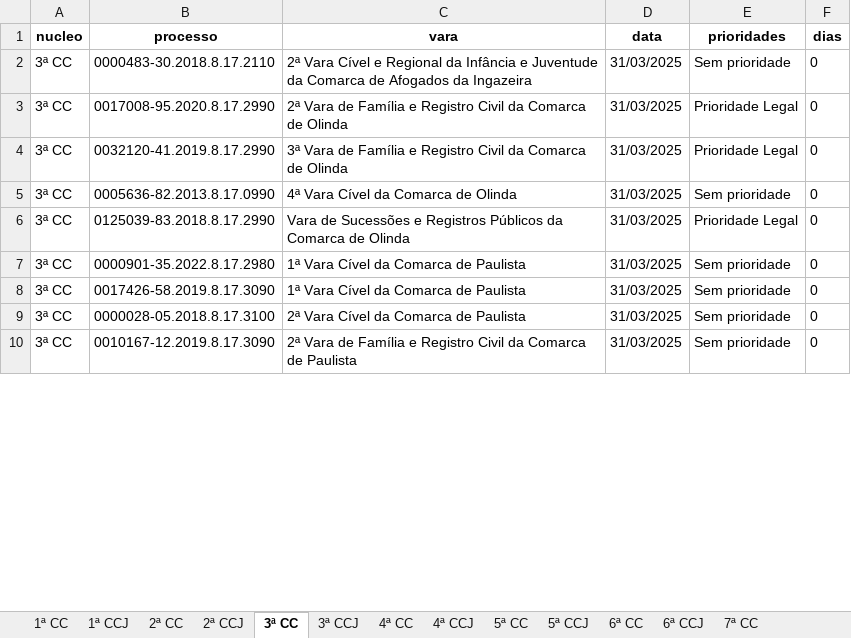
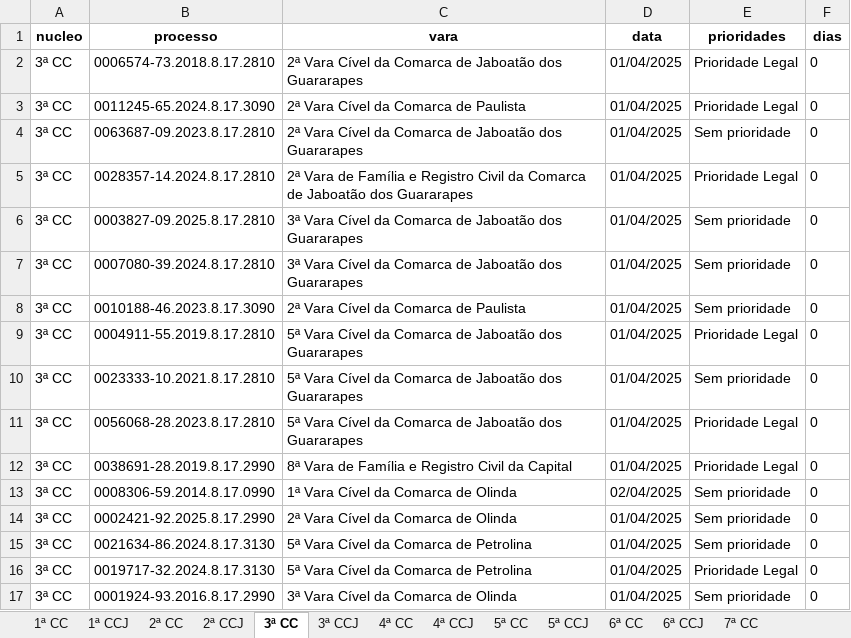
Before and after one commit to Fasri/analise_de, an Excel workbook: final_tempo_real.xlsx, sheet 3ª CC, drawn as a sheet; only a part is shown; values as stored, in another font and other column widths than the file's, no borders; addresses are those after the commit; the diff covers the shown part only; the diff names each change by its address in the sheet, - before the commit and + after, or states it on an @@ line.

```diff
--- a/final_tempo_real.xlsx (sheet 3ª CC)
+++ b/final_tempo_real.xlsx (sheet 3ª CC)
+row 2: 3ª CC | 0006574-73.2018.8.17.2810 | 2ª Vara Cível da Comarca de Jaboatão dos Guararapes | 01/04/2025 | Prioridade Legal | 0
+row 3: 3ª CC | 0011245-65.2024.8.17.3090 | 2ª Vara Cível da Comarca de Paulista | 01/04/2025 | Prioridade Legal | 0
-B4 (processo): 0000483-30.2018.8.17.2110
+B4 (processo): 0063687-09.2023.8.17.2810
-C4 (vara): …Vara Cível e Regional da Infância e Juventude da Comarca de Afogados da Ingazeira
+C4 (vara): …Vara Cível da Comarca de Jaboatão dos Guararapes
-D4:D5 (data): 31/03/2025
+D4:D5 (data): 01/04/2025
-B5 (processo): 0017008-95.2020.8.17.2990
+B5 (processo): 0028357-14.2024.8.17.2810
-C5 (vara): …Comarca de Olinda
+C5 (vara): …Comarca de Jaboatão dos Guararapes
+row 6: 3ª CC | 0003827-09.2025.8.17.2810 | 3ª Vara Cível da Comarca de Jaboatão dos Guararapes | 01/04/2025 | Sem prioridade | 0
+row 7: 3ª CC | 0007080-39.2024.8.17.2810 | 3ª Vara Cível da Comarca de Jaboatão dos Guararapes | 01/04/2025 | Sem prioridade | 0
+row 8: 3ª CC | 0010188-46.2023.8.17.3090 | 2ª Vara Cível da Comarca de Paulista | 01/04/2025 | Sem prioridade | 0
-B9 (processo): 0032120-41.2019.8.17.2990
+B9 (processo): 0004911-55.2019.8.17.2810
-C9 (vara): 3ª Vara de Família e Registro Civil da Comarca de Olinda
+C9 (vara): 5ª Vara Cível da Comarca de Jaboatão dos Guararapes
-D9:D10 (data): 31/03/2025
+D9:D10 (data): 01/04/2025
-B10 (processo): 0005636-82.2013.8.17.0990
+B10 (processo): 0023333-10.2021.8.17.2810
-C10 (vara): 4ª Vara Cível da Comarca de Olinda
+C10 (vara): 5ª Vara Cível da Comarca de Jaboatão dos Guararapes
+row 11: 3ª CC | 0056068-28.2023.8.17.2810 | 5ª Vara Cível da Comarca de Jaboatão dos Guararapes | 01/04/2025 | Prioridade Legal | 0
-B12 (processo): 0125039-83.2018.8.17.2990
+B12 (processo): 0038691-28.2019.8.17.2990
-C12 (vara): Vara de Sucessões e Registros Públicos da Comarca de Olinda
+C12 (vara): 8ª Vara de Família e Registro Civil da Capital
-D12 (data): 31/03/2025
+D12 (data): 01/04/2025
-B13 (processo): 0000901-35.2022.8.17.2980
+B13 (processo): 0008306-59.2014.8.17.0990
-C13 (vara): 1ª Vara Cível da Comarca de Paulista
+C13 (vara): 1ª Vara Cível da Comarca de Olinda
-D13 (data): 31/03/2025
+D13 (data): 02/04/2025
-B14 (processo): 0017426-58.2019.8.17.3090
+B14 (processo): 0002421-92.2025.8.17.2990
-C14 (vara): 1ª Vara Cível da Comarca de Paulista
+C14 (vara): 2ª Vara Cível da Comarca de Olinda
-D14:D15 (data): 31/03/2025
+D14:D15 (data): 01/04/2025
-B15 (processo): 0000028-05.2018.8.17.3100
+B15 (processo): 0021634-86.2024.8.17.3130
-C15 (vara): 2ª Vara Cível da Comarca de Paulista
+C15 (vara): 5ª Vara Cível da Comarca de Petrolina
+row 16: 3ª CC | 0019717-32.2024.8.17.3130 | 5ª Vara Cível da Comarca de Petrolina | 01/04/2025 | Prioridade Legal | 0
-B17 (processo): 0010167-12.2019.8.17.3090
+B17 (processo): 0001924-93.2016.8.17.2990
-C17 (vara): 2ª Vara de Família e Registro Civil da Comarca de Paulista
+C17 (vara): 3ª Vara Cível da Comarca de Olinda
-D17 (data): 31/03/2025
+D17 (data): 01/04/2025
```
Also changed, not shown: 21 added rows, 17 removed rows and 95 edited cells elsewhere in this sheet, sheet 1ª CC, sheet CONSOLIDADO, sheet 6ª CC, sheet 2ª CC, sheet 6ª CCJ, sheet 7ª CC, 8 more sheets.
